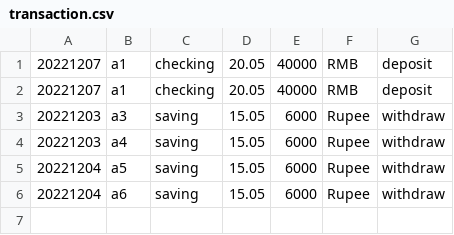
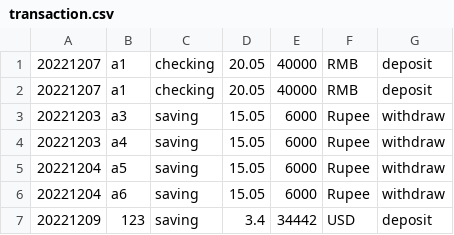
Before and after one commit to R1cardoo/bank_final_project, a CSV file: bankATM/csvfiles/transaction.csv, drawn as a sheet.

```diff
--- a/bankATM/csvfiles/transaction.csv
+++ b/bankATM/csvfiles/transaction.csv
@@ -6 +6,2 @@
 20221204,a6,saving,15.05,6000,Rupee,withdraw,
+20221209,123,saving,3.4,34442,USD,deposit,
```
Also changed, not shown: 1 other file.
